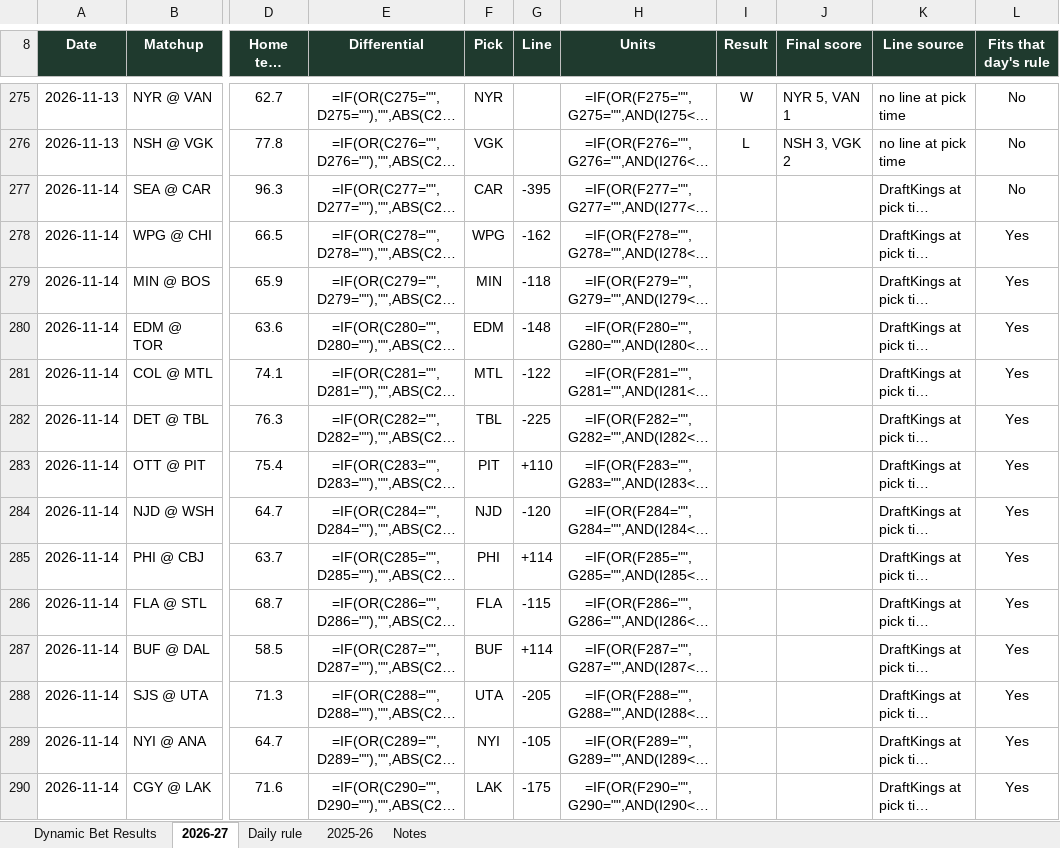
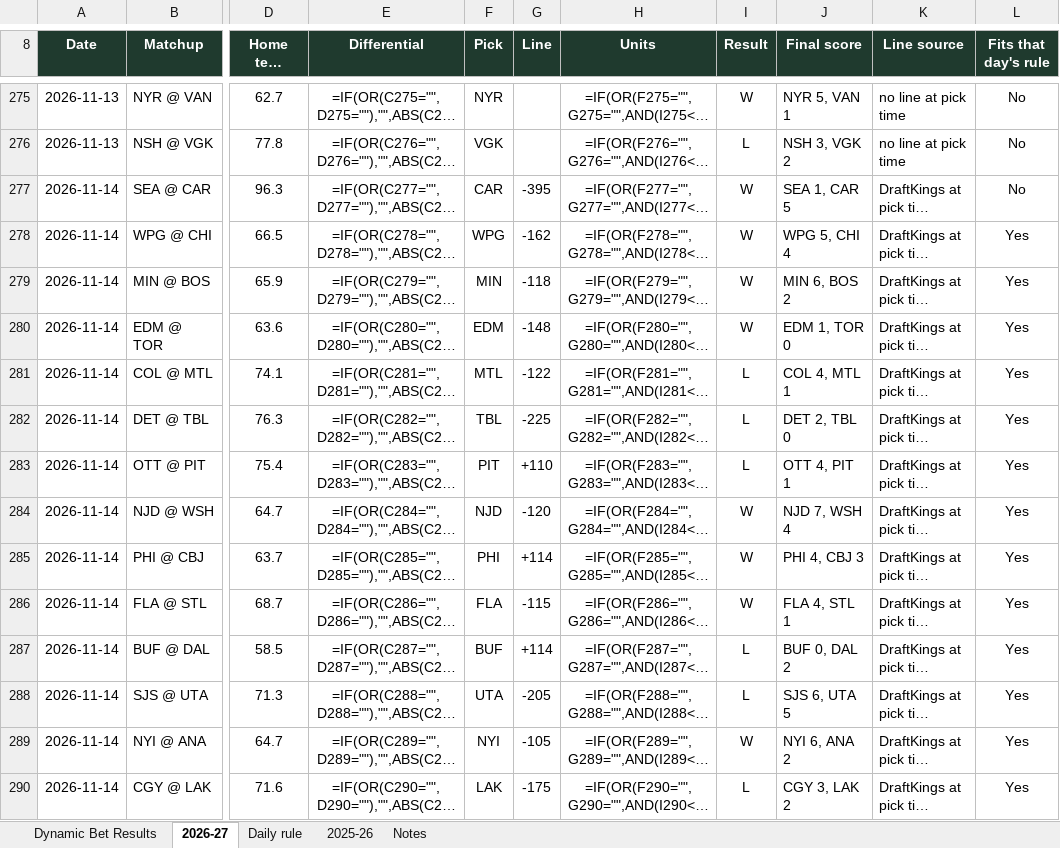
Before and after one commit to starsviz/starsviz.github.io, an Excel workbook: team_score_picks.xlsx, sheet 2026-27, drawn as a sheet; only a part is shown, gaps mark what is left out; long unchanged cells end in …; values as stored, in another font and other column widths than the file's, no borders; formulas without a stored value are shown as written; conditional formats not drawn; the diff names each change by its address in the sheet, - before the commit and + after, or states it on an @@ line.

```diff
--- a/team_score_picks.xlsx (sheet 2026-27)
+++ b/team_score_picks.xlsx (sheet 2026-27)
-I277:I280 (Result): (empty)
+I277:I280 (Result): W
-J277 (Final score): (empty)
+J277 (Final score): SEA 1, CAR 5
-J278 (Final score): (empty)
+J278 (Final score): WPG 5, CHI 4
-J279 (Final score): (empty)
+J279 (Final score): MIN 6, BOS 2
-J280 (Final score): (empty)
+J280 (Final score): EDM 1, TOR 0
-I281:I283 (Result): (empty)
+I281:I283 (Result): L
-J281 (Final score): (empty)
+J281 (Final score): COL 4, MTL 1
-J282 (Final score): (empty)
+J282 (Final score): DET 2, TBL 0
-J283 (Final score): (empty)
+J283 (Final score): OTT 4, PIT 1
-I284:I286 (Result): (empty)
+I284:I286 (Result): W
-J284 (Final score): (empty)
+J284 (Final score): NJD 7, WSH 4
-J285 (Final score): (empty)
+J285 (Final score): PHI 4, CBJ 3
-J286 (Final score): (empty)
+J286 (Final score): FLA 4, STL 1
-I287:I288 (Result): (empty)
+I287:I288 (Result): L
-J287 (Final score): (empty)
+J287 (Final score): BUF 0, DAL 2
-J288 (Final score): (empty)
+J288 (Final score): SJS 6, UTA 5
-I289 (Result): (empty)
+I289 (Result): W
-J289 (Final score): (empty)
+J289 (Final score): NYI 6, ANA 2
-I290 (Result): (empty)
+I290 (Result): L
-J290 (Final score): (empty)
+J290 (Final score): CGY 3, LAK 2
```
Also changed, not shown: sheet Dynamic Bet Results, sheet Daily rule, sheet Notes, 3 other files.
